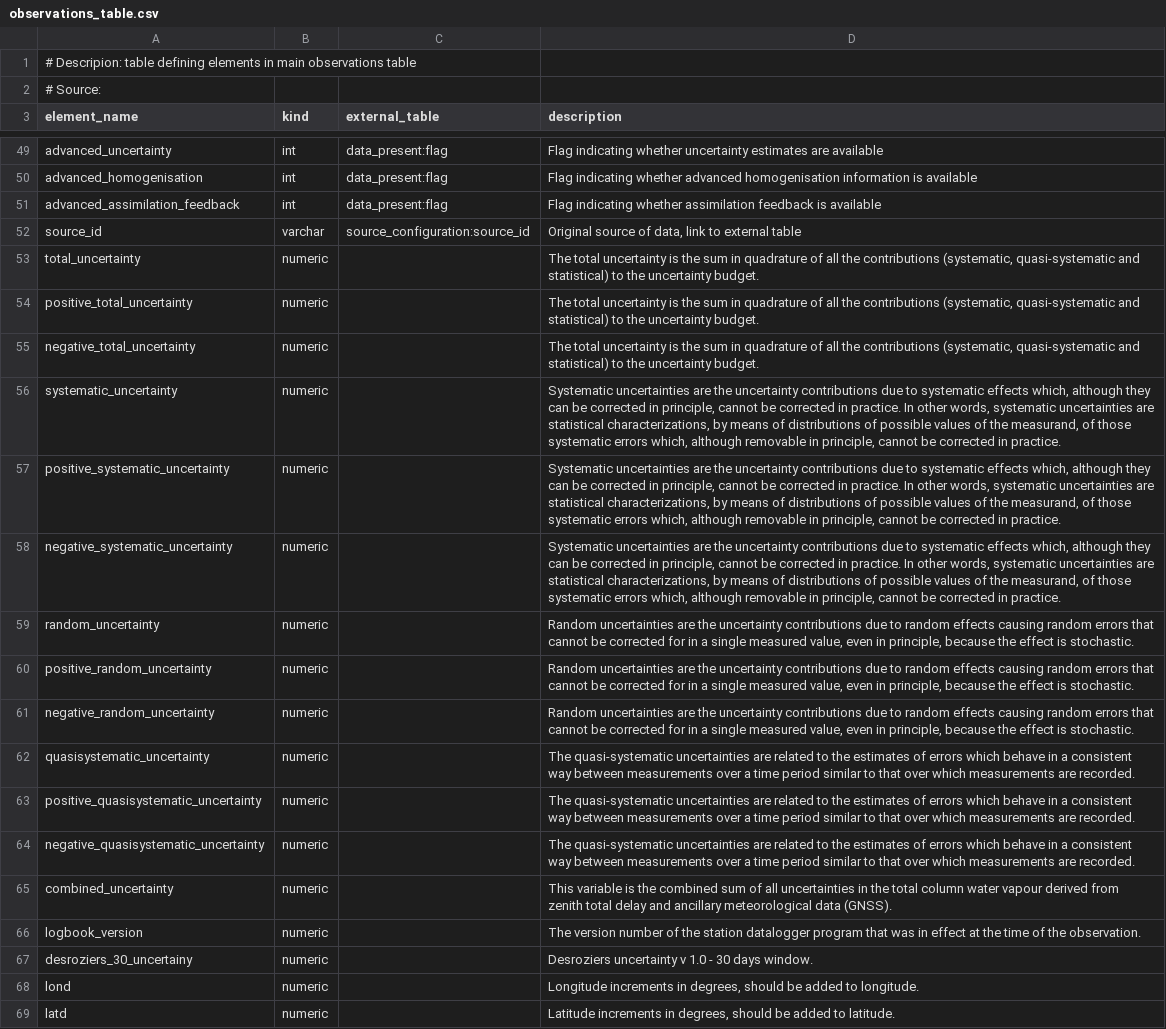
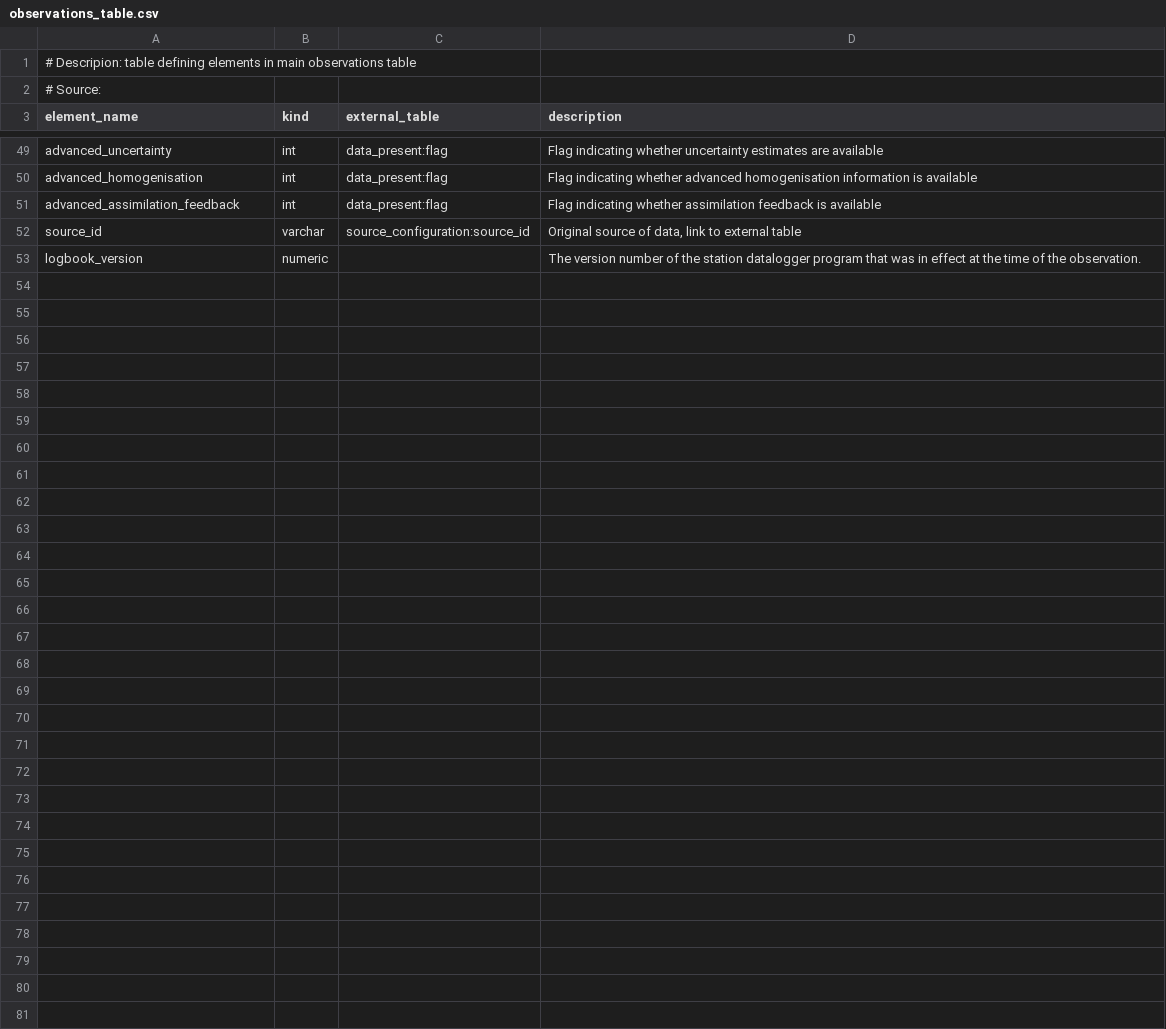
Before and after one commit to ecmwf-projects/cdm-obs, a CSV file: table_definitions/observations_table.csv, drawn as a sheet; only a part is shown, gaps mark what is left out; the diff names each change by its address in the sheet, - before the commit and + after, or states it on an @@ line.

Commit message:
remove uncertainties from here, remove woudc table

```diff
--- a/table_definitions/observations_table.csv
+++ b/table_definitions/observations_table.csv
-row 53: total_uncertainty | numeric |  | The total uncertainty is the sum in quadrature of all the contributions (systematic, quasi-systematic and statistical) to the uncertainty budget.
-row 54: positive_total_uncertainty | numeric |  | The total uncertainty is the sum in quadrature of all the contributions (systematic, quasi-systematic and statistical) to the uncertainty budget.
-row 55: negative_total_uncertainty | numeric |  | The total uncertainty is the sum in quadrature of all the contributions (systematic, quasi-systematic and statistical) to the uncertainty budget.
-row 56: systematic_uncertainty | numeric |  | Systematic uncertainties are the uncertainty contributions due to systematic effects which, although they can be corrected in principle, cannot be corrected in practice. In other words, systematic uncertainties are statistical characterizations, by means of distributions of possible values of the measurand, of those systematic errors which, although removable in principle, cannot be corrected in practice.
-row 57: positive_systematic_uncertainty | numeric |  | Systematic uncertainties are the uncertainty contributions due to systematic effects which, although they can be corrected in principle, cannot be corrected in practice. In other words, systematic uncertainties are statistical characterizations, by means of distributions of possible values of the measurand, of those systematic errors which, although removable in principle, cannot be corrected in practice.
-row 58: negative_systematic_uncertainty | numeric |  | Systematic uncertainties are the uncertainty contributions due to systematic effects which, although they can be corrected in principle, cannot be corrected in practice. In other words, systematic uncertainties are statistical characterizations, by means of distributions of possible values of the measurand, of those systematic errors which, although removable in principle, cannot be corrected in practice.
-row 59: random_uncertainty | numeric |  | Random uncertainties are the uncertainty contributions due to random effects causing random errors that cannot be corrected for in a single measured value, even in principle, because the effect is stochastic.
-row 60: positive_random_uncertainty | numeric |  | Random uncertainties are the uncertainty contributions due to random effects causing random errors that cannot be corrected for in a single measured value, even in principle, because the effect is stochastic.
-row 61: negative_random_uncertainty | numeric |  | Random uncertainties are the uncertainty contributions due to random effects causing random errors that cannot be corrected for in a single measured value, even in principle, because the effect is stochastic.
-row 62: quasisystematic_uncertainty | numeric |  | The quasi-systematic uncertainties are related to the estimates of errors which behave in a consistent way between measurements over a time period similar to that over which measurements are recorded.
-row 63: positive_quasisystematic_uncertainty | numeric |  | The quasi-systematic uncertainties are related to the estimates of errors which behave in a consistent way between measurements over a time period similar to that over which measurements are recorded.
-row 64: negative_quasisystematic_uncertainty | numeric |  | The quasi-systematic uncertainties are related to the estimates of errors which behave in a consistent way between measurements over a time period similar to that over which measurements are recorded.
-row 65: combined_uncertainty | numeric |  | This variable is the combined sum of all uncertainties in the total column water vapour derived from zenith total delay and ancillary meteorological data (GNSS).
-row 67: desroziers_30_uncertainy | numeric |  | Desroziers uncertainty v 1.0 - 30 days window.
-row 68: lond | numeric |  | Longitude increments in degrees, should be added to longitude.
-row 69: latd | numeric |  | Latitude increments in degrees, should be added to latitude.
```
Also changed, not shown: 1 other file.
